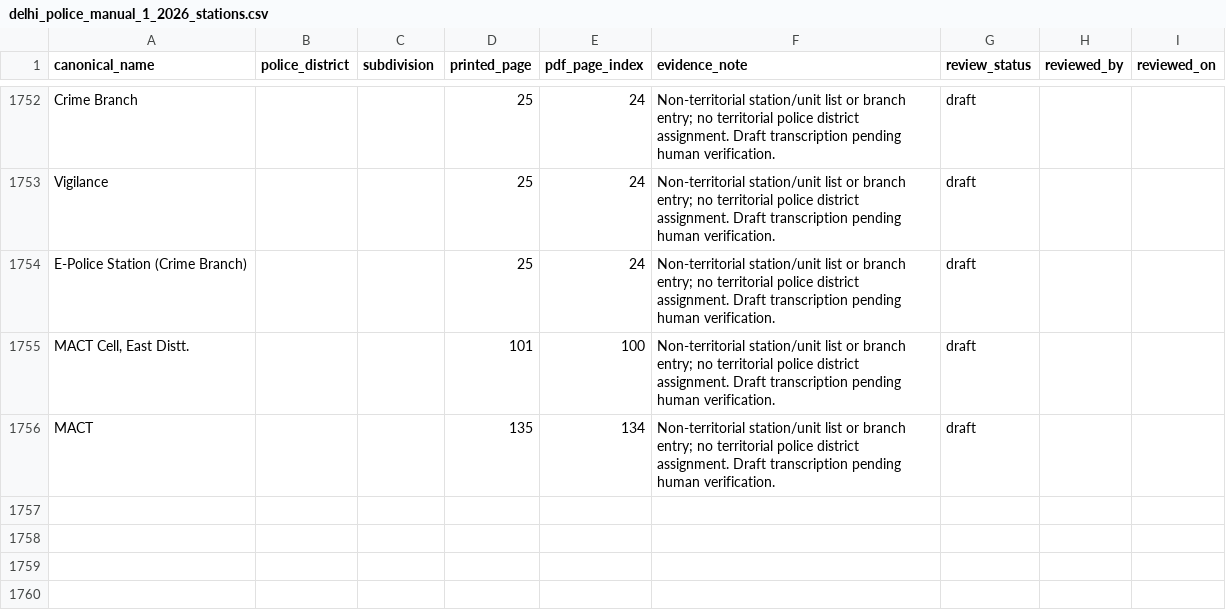
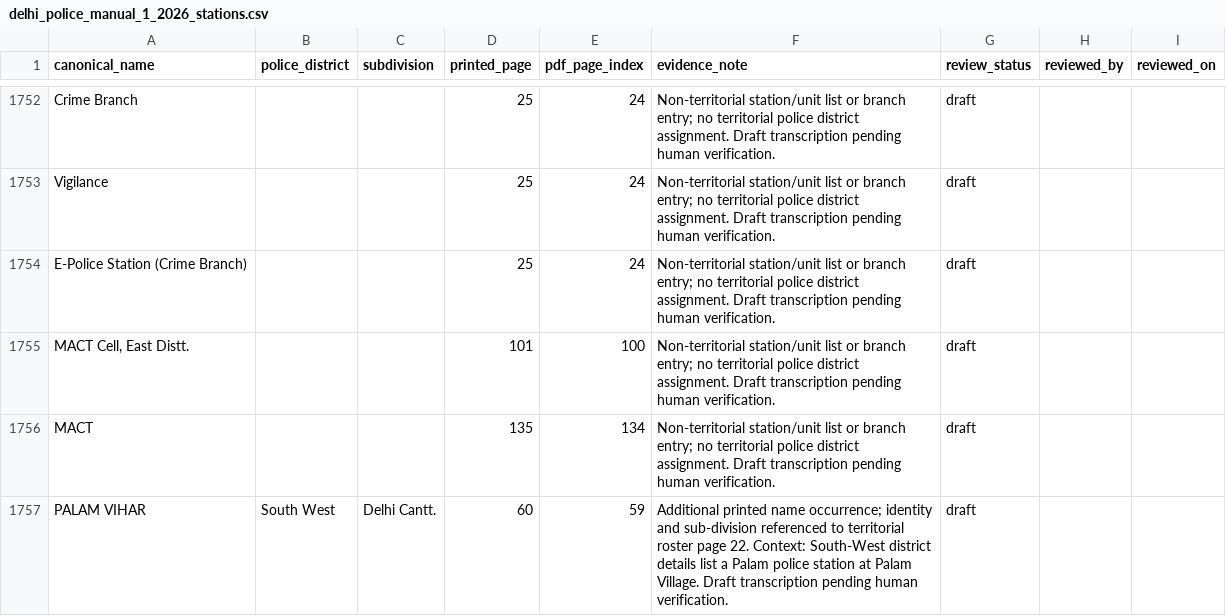
Before and after one commit to ayushthaosen-gif/DelhiCrimeDashboard, a CSV file: data/reference/delhi_police_manual_1_2026_stations.csv, drawn as a sheet; only a part is shown, gaps mark what is left out.

```diff
--- a/data/reference/delhi_police_manual_1_2026_stations.csv
+++ b/data/reference/delhi_police_manual_1_2026_stations.csv
@@ -1756 +1756,2 @@ E-Police Station (Crime Branch),,,25,24,Non-territorial station/unit list or bra
 MACT,,,135,134,Non-territorial station/unit list or branch entry; no territorial police district assignment. Draft transcription pending human verification.,draft,,
+PALAM VIHAR,South West,Delhi Cantt.,60,59,Additional printed name occurrence; identity and sub-division referenced to territorial roster page 22. Context: South-West district details list a Palam police station at Palam Village. Draft transcription pending human verification.,draft,,
```
Also changed, not shown: data/reference/police_station_crosswalk.csv, data/reference/police_station_decisions.csv, 7 other files.
